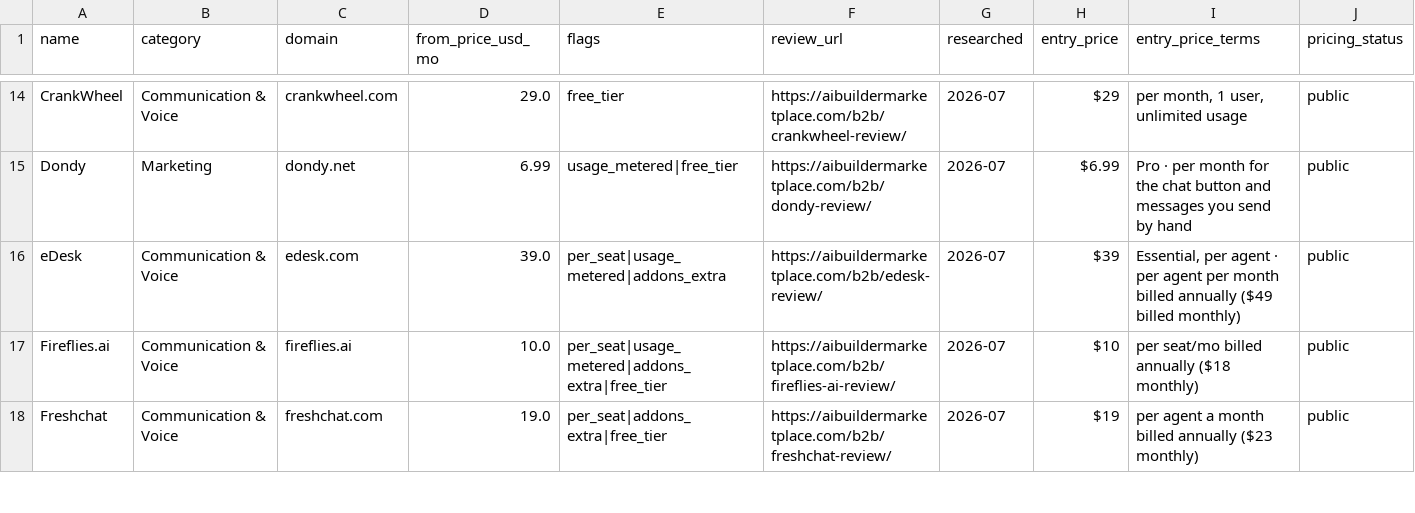
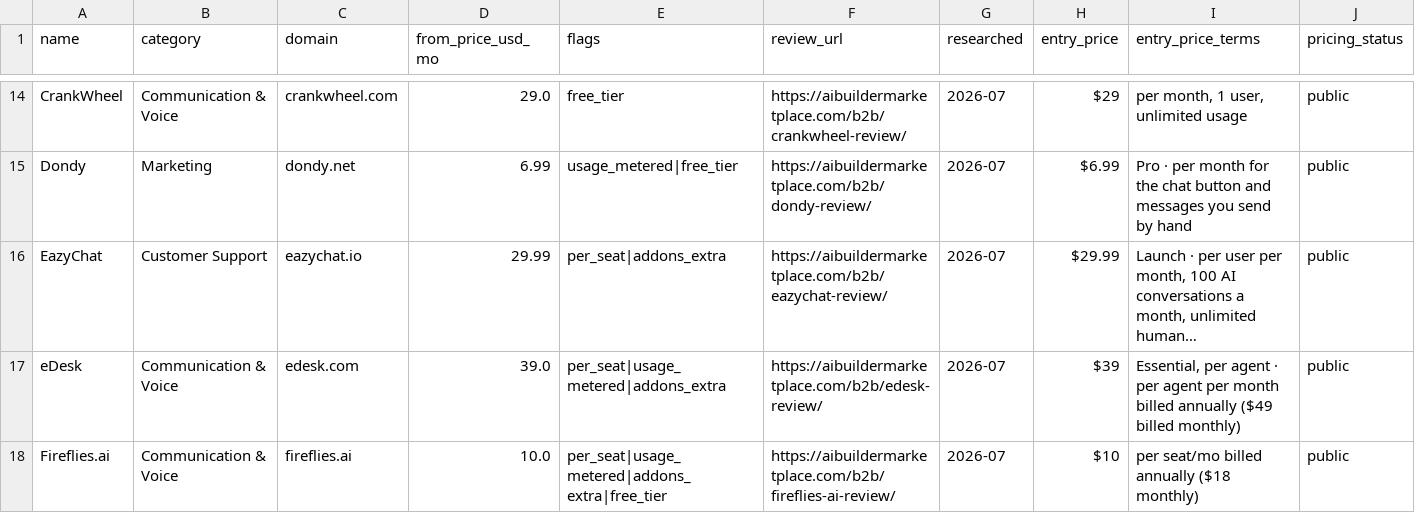
Before and after one commit to NewBegin-gif/zerotouchsupport, a CSV file: data/zts-tools.csv, drawn as a sheet; only a part is shown, gaps mark what is left out; the shorter side is filled out with more unchanged rows; rows hold the shown columns only; the diff names each change by its address in the sheet, - before the commit and + after, or states it on an @@ line.

```diff
--- a/data/zts-tools.csv
+++ b/data/zts-tools.csv
+row 16: EazyChat | Customer Support | eazychat.io | 29.99 | per_seat|addons_extra | https://aibuildermarketplace.com/b2b/eazychat-review/ | 2026-07 | $29.99 | Launch · per user per month, 100 AI conversations a month, unlimited human… | public
```
Also changed, not shown: data/zts-flags.csv, 4 other files.
